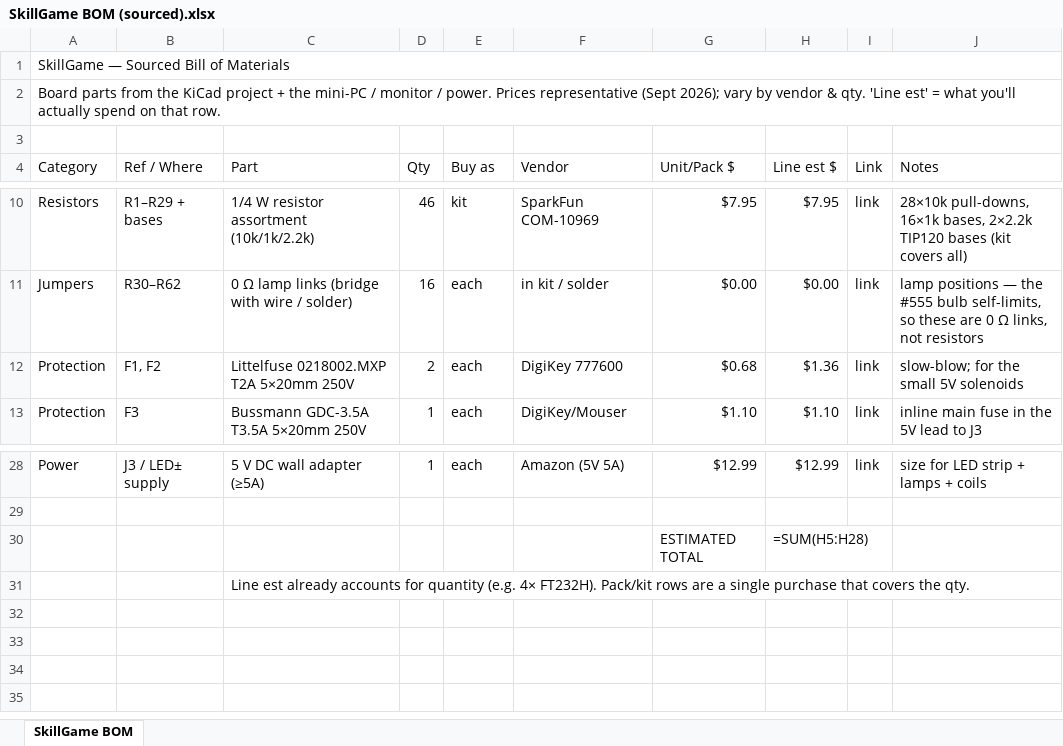
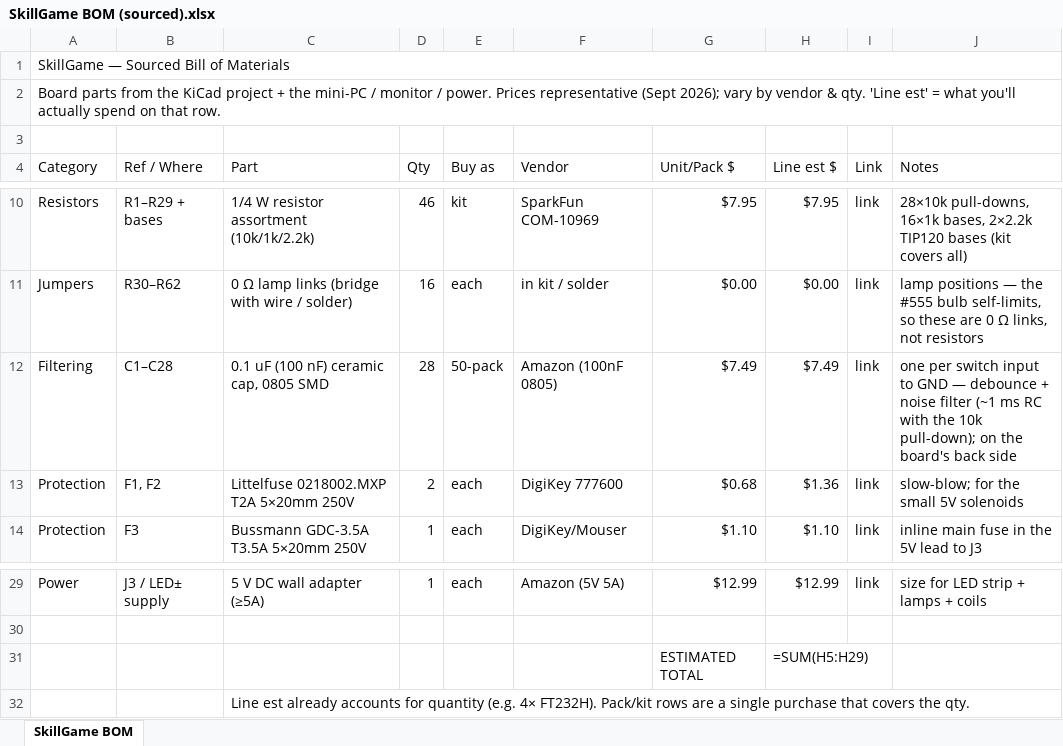
Before and after one commit to dlbuller/SkillGame, an Excel workbook: docs/SkillGame BOM (sourced).xlsx, sheet SkillGame BOM, drawn as a sheet; only a part is shown, gaps mark what is left out; values as stored, in another font and other column widths than the file's, no cell formats; formulas without a stored value are shown as written; addresses are those after the commit; the diff names each change by its address in the sheet, - before the commit and + after, or states it on an @@ line.

Commit message:
Add 28 switch-input debounce caps (100 nF) to the board
- Schematic: added C1-C28, one 100 nF cap from each switch input to GND,
  in parallel with the 10k pull-down (~1 ms RC debounce + noise filter on
  the long playfield leads). Enlarged the sheet to fit the cap bank. ERC at
  the benign baseline; all 28 netlist-verified across input<->GND.
- PCB: placed all 28 as 0805 SMD on the back, next to each pull-down (GND
  pad on the pour, input to the pull-down). 3D back render updated.
- BOM + guide + app schematic images updated (BOM total now $507.16, guide
  24 pages with a debounce-cap step). Synced to the live OneDrive KiCad.

```diff
--- a/docs/SkillGame BOM (sourced).xlsx (sheet SkillGame BOM)
+++ b/docs/SkillGame BOM (sourced).xlsx (sheet SkillGame BOM)
+row 12: Filtering | C1–C28 | 0.1 uF (100 nF) ceramic cap, 0805 SMD | 28 | 50-pack | Amazon (100nF 0805) | $7.49 | $7.49 | link | one per switch input to GND — debounce + noise filter (~1 ms RC with the 10k pull-down); on the board's back side
-H31 (Line est $): =SUM(H5:H28)
+H31 (Line est $): =SUM(H5:H29)
```
Also changed, not shown: cell formats, 21 other files.
